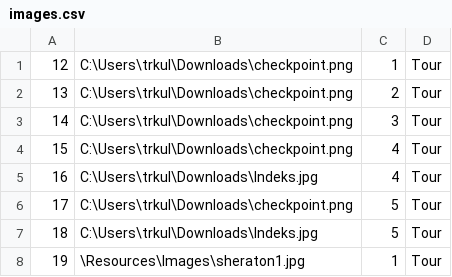
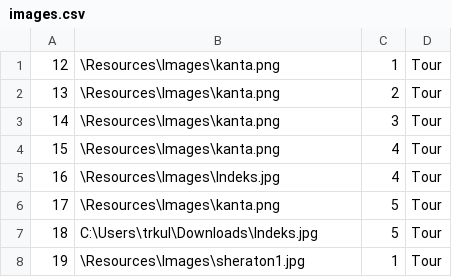
Before and after one commit to kzi-nastava/sims-ra-2024-group-6-team-a, a CSV file: Resources/Data/images.csv, drawn as a sheet; only a part is shown; the diff covers the shown part only.

Commit message:
Added images and LiveTours,testing Page Navigation

```diff
--- a/Resources/Data/images.csv
+++ b/Resources/Data/images.csv
@@ -1,7 +1,7 @@
-12|C:\Users\trkul\Downloads\checkpoint.png|1|Tour
-13|C:\Users\trkul\Downloads\checkpoint.png|2|Tour
-14|C:\Users\trkul\Downloads\checkpoint.png|3|Tour
-15|C:\Users\trkul\Downloads\checkpoint.png|4|Tour
-16|C:\Users\trkul\Downloads\Indeks.jpg|4|Tour
-17|C:\Users\trkul\Downloads\checkpoint.png|5|Tour
+12|\Resources\Images\kanta.png|1|Tour
+13|\Resources\Images\kanta.png|2|Tour
+14|\Resources\Images\kanta.png|3|Tour
+15|\Resources\Images\kanta.png|4|Tour
+16|\Resources\Images\Indeks.jpg|4|Tour
+17|\Resources\Images\kanta.png|5|Tour
 18|C:\Users\trkul\Downloads\Indeks.jpg|5|Tour
```
Also changed, not shown: 21 added rows elsewhere in this file, 24 other files.
